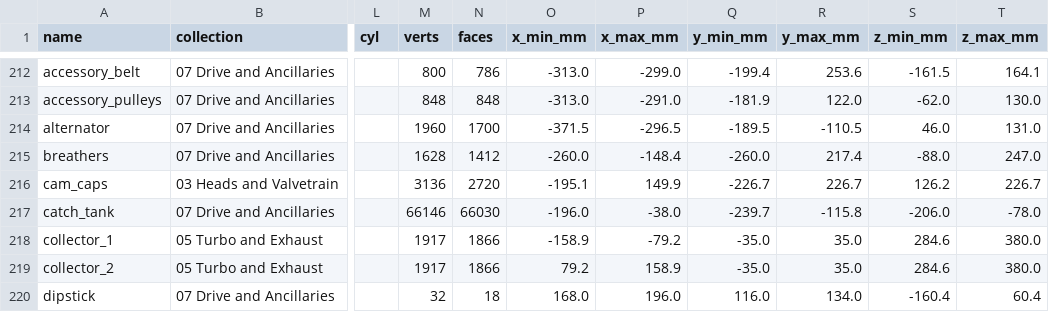
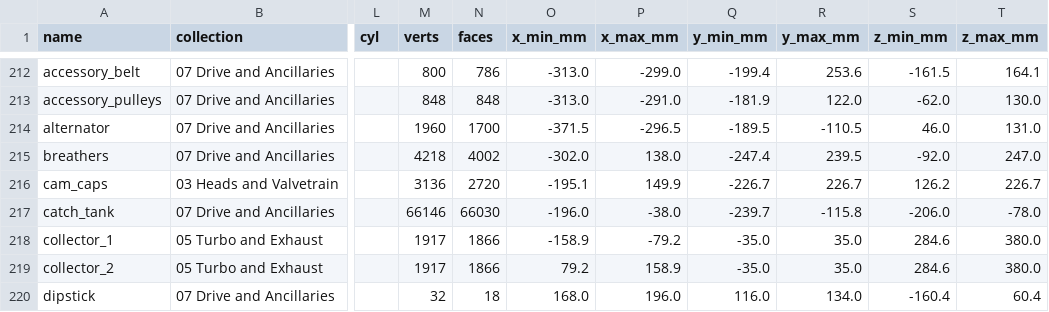
Before and after one commit to krabduke/car-engine-v8-hybrid, a CSV file: build/parts.csv, drawn as a sheet; only a part is shown, gaps mark what is left out; the diff covers the shown part only; the diff names each change by its address in the sheet, - before the commit and + after, or states it on an @@ line.

```diff
--- a/build/parts.csv
+++ b/build/parts.csv
-M215 (verts): 1628
+M215 (verts): 4218
-N215 (faces): 1412
+N215 (faces): 4002
-O215 (x_min_mm): -260.0
+O215 (x_min_mm): -302.0
-P215 (x_max_mm): -148.4
+P215 (x_max_mm): 138.0
-Q215 (y_min_mm): -260.0
+Q215 (y_min_mm): -247.4
-R215 (y_max_mm): 217.4
+R215 (y_max_mm): 239.5
-S215 (z_min_mm): -88.0
+S215 (z_min_mm): -92.0
```
Also changed, not shown: 39 edited cells elsewhere in this file, 9 other files.
